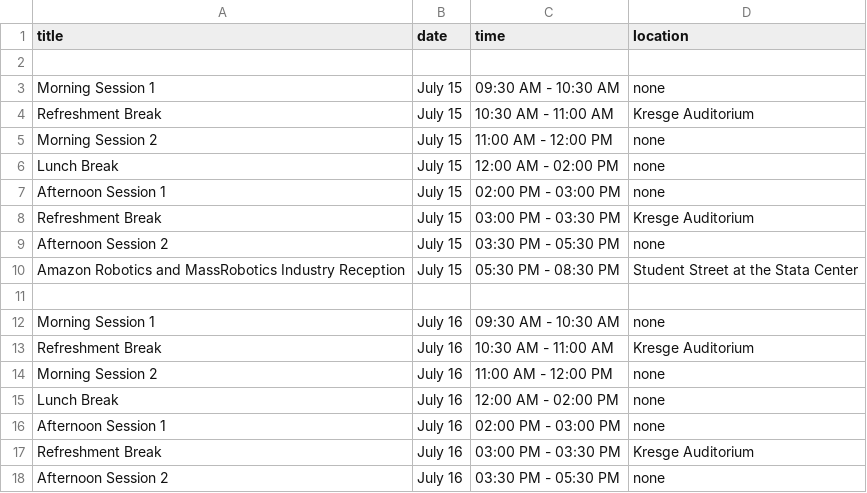
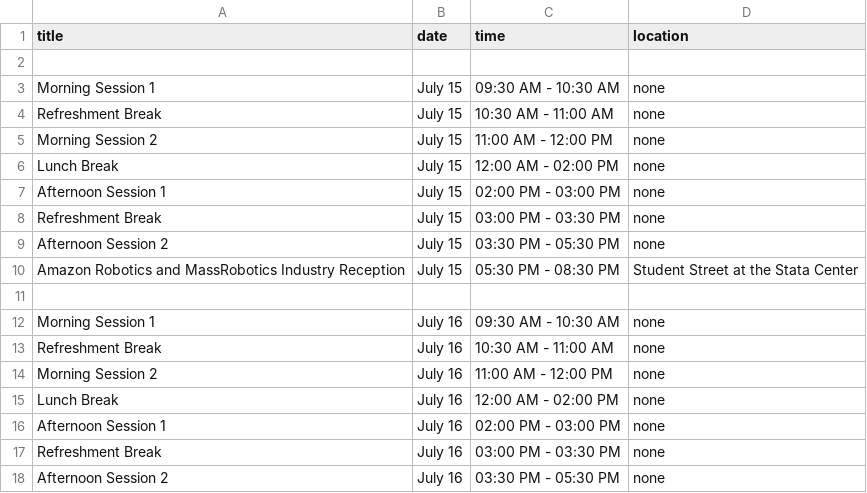
Before and after one commit to rssrobotics/rssrobotics.github.io, a CSV file: _data/workshop_program.csv, drawn as a sheet.

Commit message:
Remove location for workshop refreshment breaks.

```diff
--- a/_data/workshop_program.csv
+++ b/_data/workshop_program.csv
@@ -3,3 +3,3 @@ title,date,time,location
 Morning Session 1,July 15,09:30 AM - 10:30 AM,none
-Refreshment Break,July 15,10:30 AM - 11:00 AM,Kresge Auditorium
+Refreshment Break,July 15,10:30 AM - 11:00 AM,none
 Morning Session 2,July 15,11:00 AM - 12:00 PM,none
@@ -7,3 +7,3 @@ Lunch Break,July 15,12:00 AM - 02:00 PM,none
 Afternoon Session 1,July 15,02:00 PM - 03:00 PM,none
-Refreshment Break,July 15,03:00 PM - 03:30 PM,Kresge Auditorium
+Refreshment Break,July 15,03:00 PM - 03:30 PM,none
 Afternoon Session 2,July 15,03:30 PM - 05:30 PM,none
@@ -12,3 +12,3 @@ Amazon Robotics and MassRobotics Industry Reception,July 15,05:30 PM - 08:30 PM,
 Morning Session 1,July 16,09:30 AM - 10:30 AM,none
-Refreshment Break,July 16,10:30 AM - 11:00 AM,Kresge Auditorium
+Refreshment Break,July 16,10:30 AM - 11:00 AM,none
 Morning Session 2,July 16,11:00 AM - 12:00 PM,none
@@ -16,3 +16,3 @@ Lunch Break,July 16,12:00 AM - 02:00 PM,none
 Afternoon Session 1,July 16,02:00 PM - 03:00 PM,none
-Refreshment Break,July 16,03:00 PM - 03:30 PM,Kresge Auditorium
+Refreshment Break,July 16,03:00 PM - 03:30 PM,none
 Afternoon Session 2,July 16,03:30 PM - 05:30 PM,none
```
